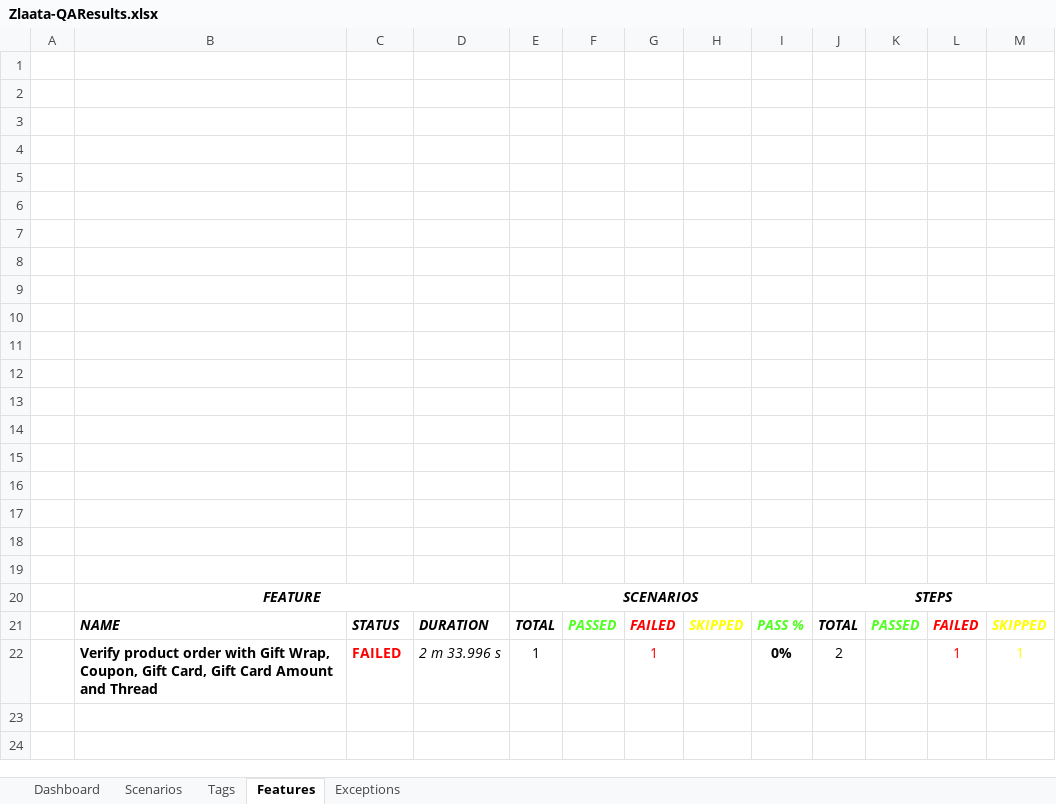
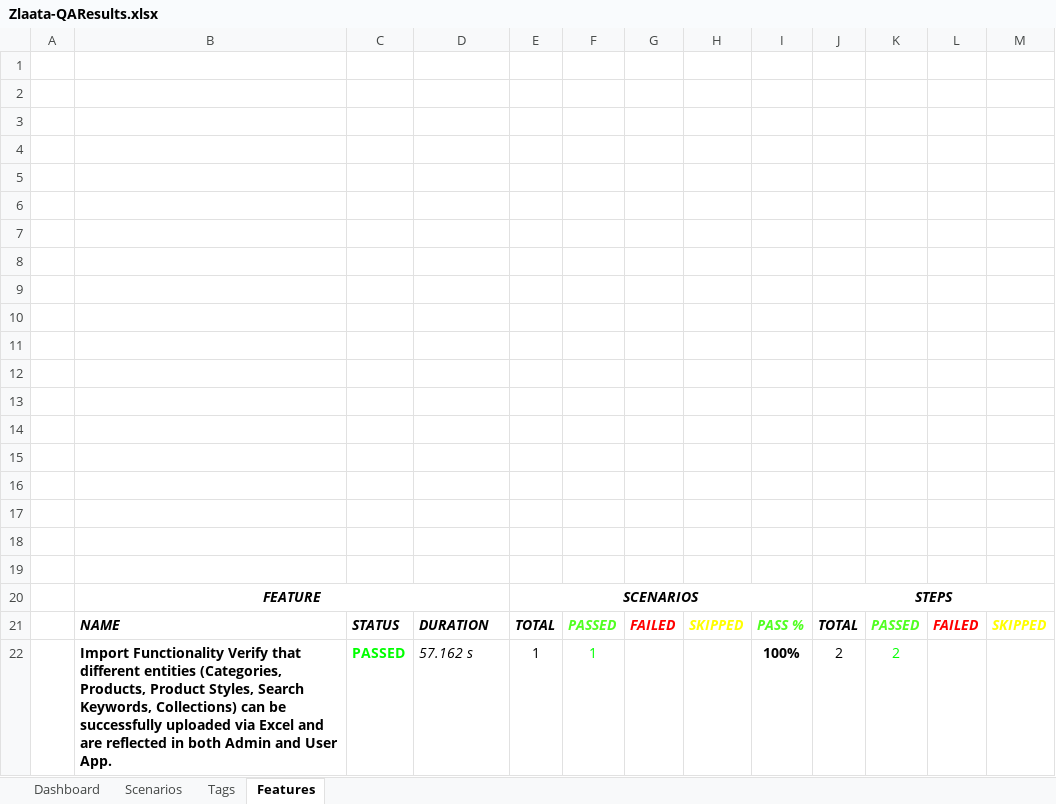
Before and after one commit to ZlaataAutomation/ZlaataQAserver, an Excel workbook: reports/Extent-Report/Zlaata-QAResults.xlsx, sheet Features, drawn as a sheet; values as stored, in another font and other column widths than the file's, no borders; charts and pictures not drawn; removed rows and columns are numbered as before the commit, all else as after; the diff names each change by its address in the sheet, - before the commit and + after, or states it on an @@ line.

```diff
--- a/reports/Extent-Report/Zlaata-QAResults.xlsx (sheet Features)
+++ b/reports/Extent-Report/Zlaata-QAResults.xlsx (sheet Features)
-sheet tab: Exceptions
-row 22:  | Verify product order with Gift Wrap, Coupon, Gift Card, Gift Card Amount and Thread | FAILED | 2 m 33.996 s | 1 |  | 1 |  | 0% | 2 |  | 1 | 1
+row 22:  | Import Functionality Verify that different entities (Categories, Products, Product Styles, Search Keywords, Collections) can be successfully uploaded via Excel and are reflected in both Admin and User App. | PASSED | 57.162 s | 1 | 1 |  |  | 100% | 2 | 2
```
Also changed, not shown: sheet Tags, sheet Dashboard, sheet Scenarios, charts or pictures, 10 other files.
